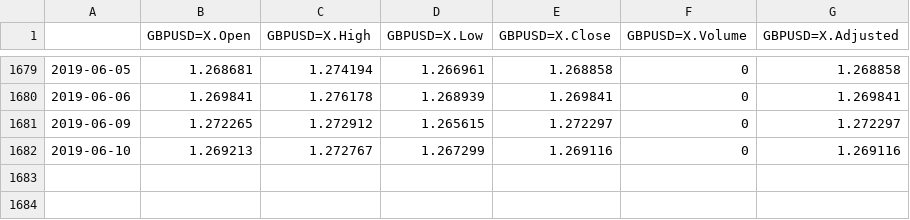
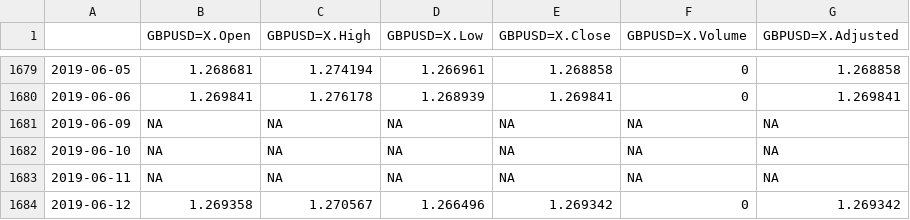
Before and after one commit to achmand/datascience-brexit, a CSV file: src/data/raw/ raw_finance_gbpusd.csv, drawn as a sheet; only a part is shown, gaps mark what is left out.

```diff
--- a/src/data/raw/ raw_finance_gbpusd.csv
+++ b/src/data/raw/ raw_finance_gbpusd.csv
@@ -1680,3 +1680,5 @@
 "2019-06-06",1.269841,1.276178,1.268939,1.269841,0,1.269841
-"2019-06-09",1.272265,1.272912,1.265615,1.272297,0,1.272297
-"2019-06-10",1.269213,1.272767,1.267299,1.269116,0,1.269116
+"2019-06-09",NA,NA,NA,NA,NA,NA
+"2019-06-10",NA,NA,NA,NA,NA,NA
+"2019-06-11",NA,NA,NA,NA,NA,NA
+"2019-06-12",1.269358,1.270567,1.266496,1.269342,0,1.269342
```
Also changed, not shown: 8 other files.
